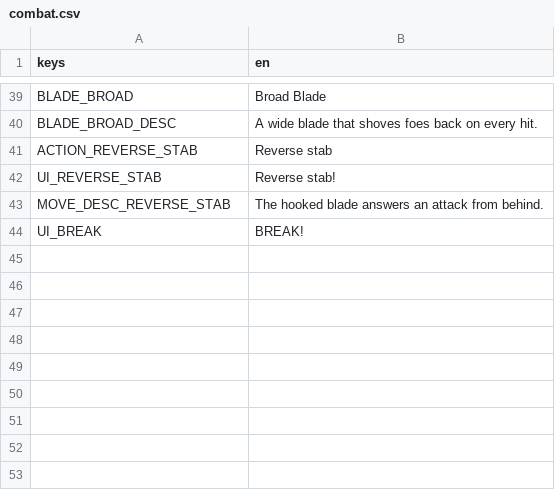
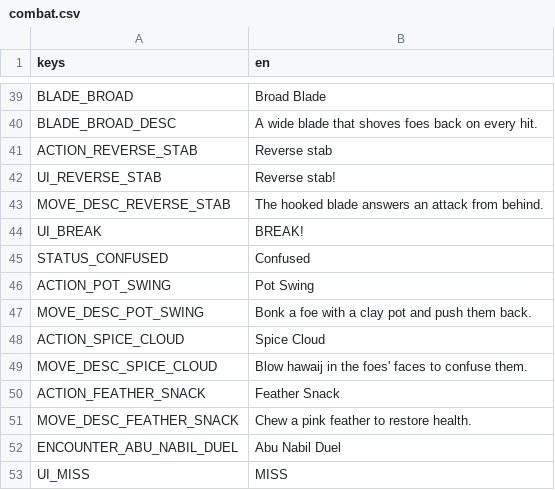
Before and after one commit to ferasalm/game, a CSV file: localization/combat.csv, drawn as a sheet; only a part is shown, gaps mark what is left out.

Commit message:
Add Abu Nabil combat defs, moves, status, and content
- Add miss_chance to StatusDef and content status confused (0.5 chance, 2 turns).
- Add cures and uses_per_battle to ActionDef and ConsumableDef.
- Add pot_swing, spice_cloud, feather_snack actions and combatant abu_nabil.
- Add abu_nabil_duel encounter with music boss_abu_nabil.
- Add qishr_cup status cure for confused.
- Add combat localization keys for new moves, status, and MISS pop.

Built-by: Gemini 3.8 Flash (agy)

```diff
--- a/localization/combat.csv
+++ b/localization/combat.csv
@@ -44 +44,10 @@ MOVE_DESC_REVERSE_STAB,The hooked blade answers an attack from behind.
 UI_BREAK,BREAK!
+STATUS_CONFUSED,Confused
+ACTION_POT_SWING,Pot Swing
+MOVE_DESC_POT_SWING,Bonk a foe with a clay pot and push them back.
+ACTION_SPICE_CLOUD,Spice Cloud
+MOVE_DESC_SPICE_CLOUD,Blow hawaij in the foes' faces to confuse them.
+ACTION_FEATHER_SNACK,Feather Snack
+MOVE_DESC_FEATHER_SNACK,Chew a pink feather to restore health.
+ENCOUNTER_ABU_NABIL_DUEL,Abu Nabil Duel
+UI_MISS,MISS
```
Also changed, not shown: 10 other files.
